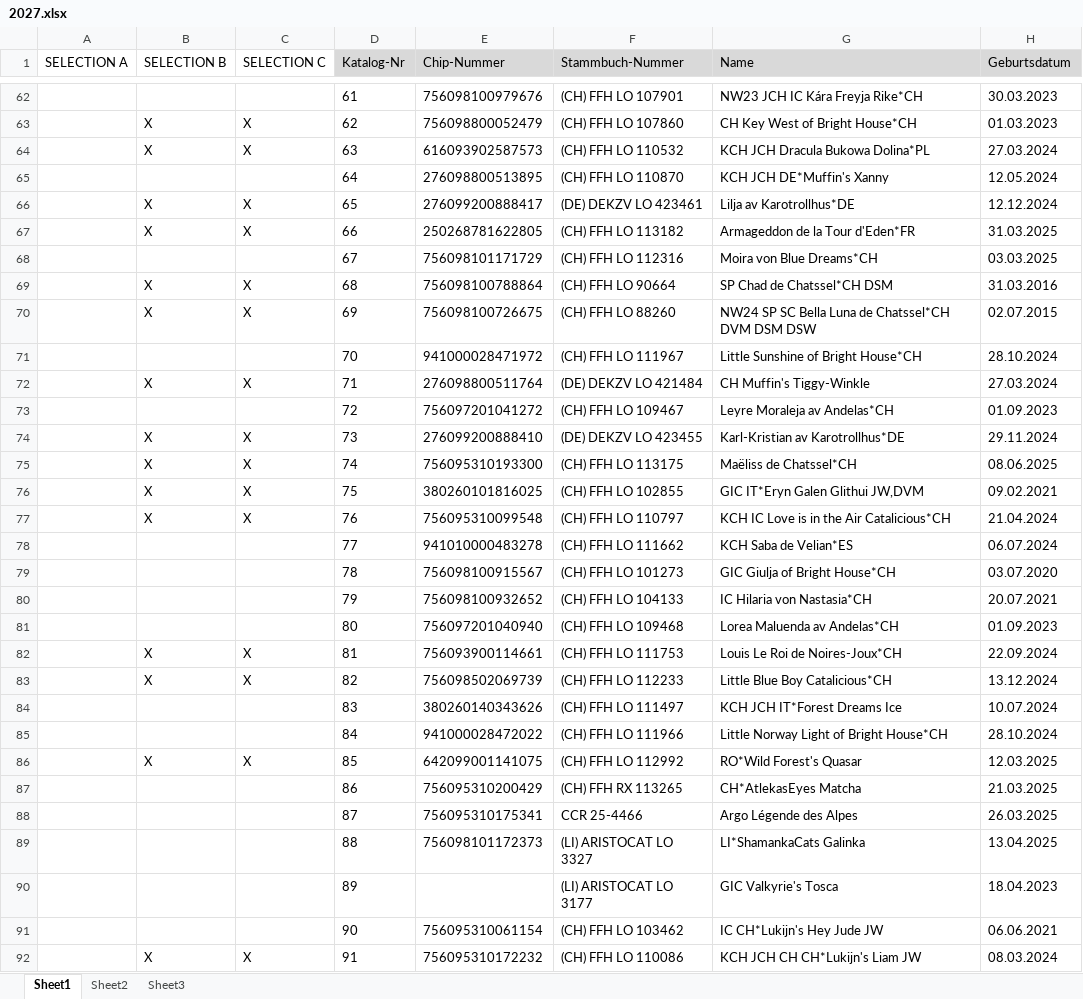
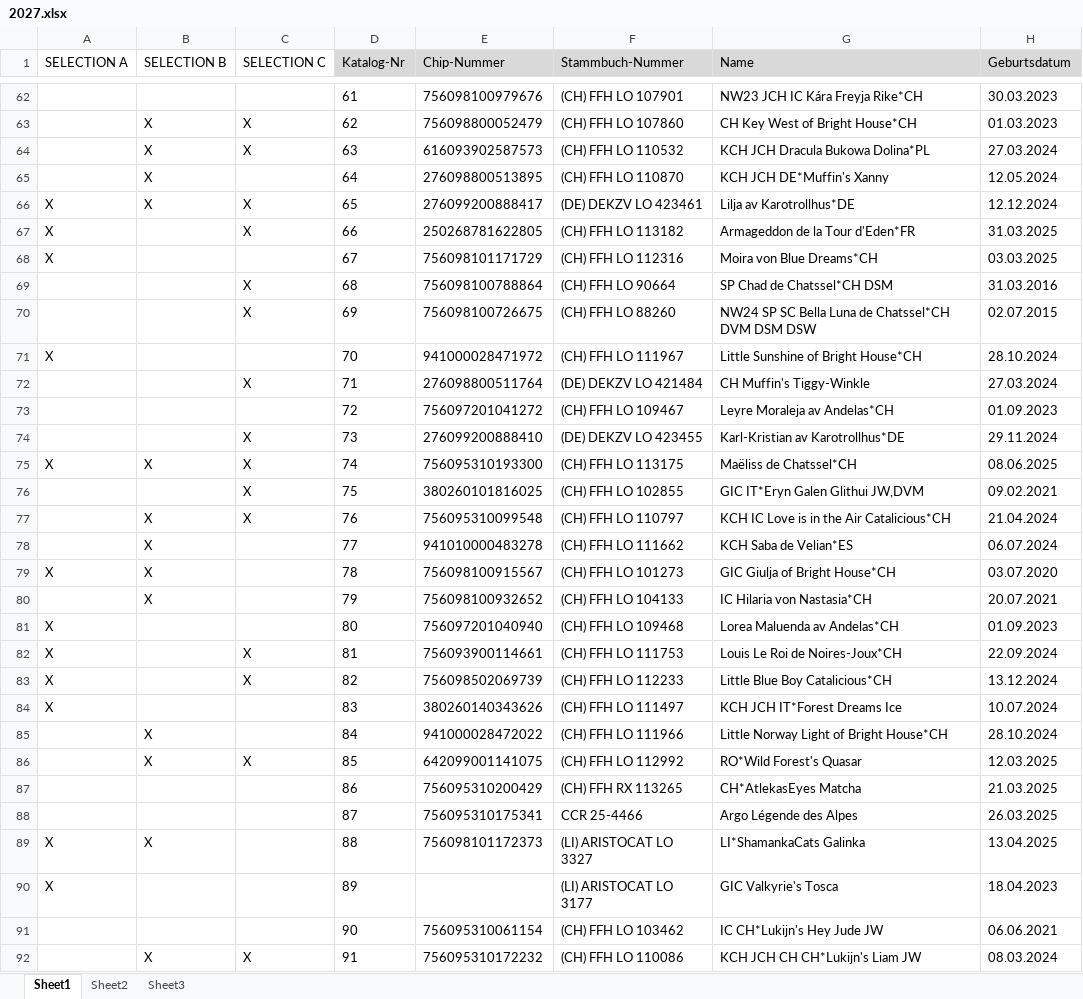
Before and after one commit to kecb-2026/KECB2027, an Excel workbook: 2027.xlsx, sheet Sheet1, drawn as a sheet; only a part is shown, gaps mark what is left out; values as stored, in another font and other column widths than the file's, no borders; the diff covers the shown part only; the diff names each change by its address in the sheet, - before the commit and + after, or states it on an @@ line.

```diff
--- a/2027.xlsx (sheet Sheet1)
+++ b/2027.xlsx (sheet Sheet1)
-B65 (SELECTION B): (empty)
+B65 (SELECTION B): X
-A66:A68 (SELECTION A): (empty)
+A66:A68 (SELECTION A): X
-B67 (SELECTION B): X
+B67 (SELECTION B): (empty)
-B69:B70 (SELECTION B): X
+B69:B70 (SELECTION B): (empty)
-A71 (SELECTION A): (empty)
+A71 (SELECTION A): X
-B72 (SELECTION B): X
+B72 (SELECTION B): (empty)
-B74 (SELECTION B): X
+B74 (SELECTION B): (empty)
-A75 (SELECTION A): (empty)
+A75 (SELECTION A): X
-B76 (SELECTION B): X
+B76 (SELECTION B): (empty)
-B78:B80 (SELECTION B): (empty)
+B78:B80 (SELECTION B): X
-A79 (SELECTION A): (empty)
+A79 (SELECTION A): X
-A81:A84 (SELECTION A): (empty)
+A81:A84 (SELECTION A): X
-B82:B83 (SELECTION B): X
+B82:B83 (SELECTION B): (empty)
-B85 (SELECTION B): (empty)
+B85 (SELECTION B): X
-A89:A90 (SELECTION A): (empty)
+A89:A90 (SELECTION A): X
-B89 (SELECTION B): (empty)
+B89 (SELECTION B): X
```
Also changed, not shown: 115 edited cells elsewhere in this sheet.
